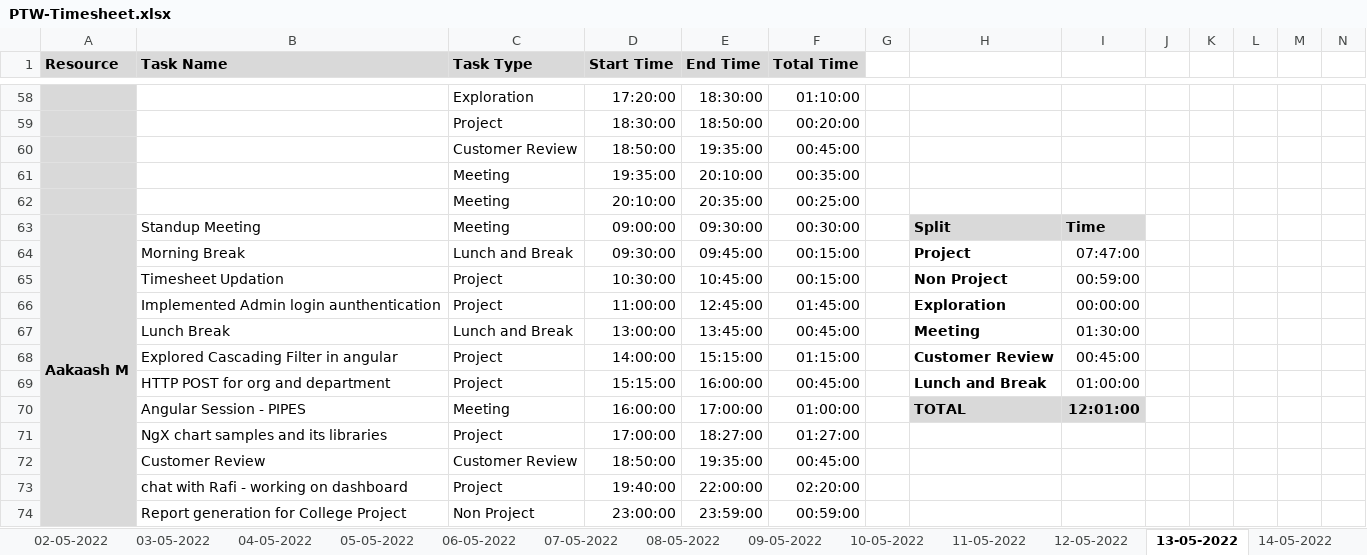
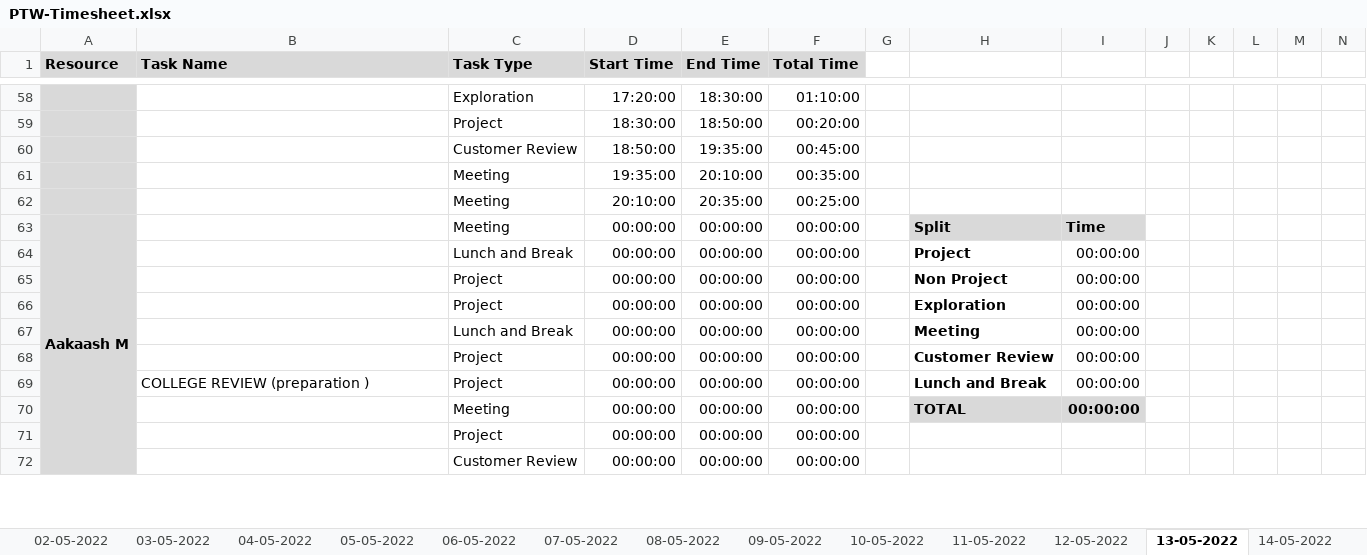
Before and after one commit to Tenacious-Org/Project-A5, an Excel workbook: Process/Timesheet/PTW-Timesheet.xlsx, sheet 13-05-2022, drawn as a sheet; only a part is shown, gaps mark what is left out; values as stored, in another font and other column widths than the file's, no borders; conditional formats not drawn; removed rows and columns are numbered as before the commit, all else as after; rows hold the shown columns only; the diff covers the shown part only; the diff names each change by its address in the sheet, - before the commit and + after, or states it on an @@ line.

Commit message:
Update PTW-Timesheet.xlsx

```diff
--- a/Process/Timesheet/PTW-Timesheet.xlsx (sheet 13-05-2022)
+++ b/Process/Timesheet/PTW-Timesheet.xlsx (sheet 13-05-2022)
-B63 (Task Name): Standup Meeting
+B63 (Task Name): (empty)
-D63 (Start Time): 09:00:00
+D63 (Start Time): 00:00:00
-E63 (End Time): 09:30:00
+E63 (End Time): 00:00:00
-F63 (Total Time): 00:30:00
+F63 (Total Time): 00:00:00
-row 64:  | Morning Break | Lunch and Break | 09:30:00 | 09:45:00 | 00:15:00 |  | Project | 07:47:00
-row 65:  | Timesheet Updation | Project | 10:30:00 | 10:45:00 | 00:15:00 |  | Non Project | 00:59:00
+row 64:  |  | Lunch and Break | 00:00:00 | 00:00:00 | 00:00:00 |  | Project | 00:00:00
+row 65:  |  | Project | 00:00:00 | 00:00:00 | 00:00:00 |  | Non Project | 00:00:00
-B66 (Task Name): Implemented Admin login aunthentication
+B66 (Task Name): (empty)
-D66 (Start Time): 11:00:00
+D66 (Start Time): 00:00:00
-E66 (End Time): 12:45:00
+E66 (End Time): 00:00:00
-F66 (Total Time): 01:45:00
+F66 (Total Time): 00:00:00
-row 67:  | Lunch Break | Lunch and Break | 13:00:00 | 13:45:00 | 00:45:00 |  | Meeting | 01:30:00
-row 68:  | Explored Cascading Filter in angular | Project | 14:00:00 | 15:15:00 | 01:15:00 |  | Customer Review | 00:45:00
+row 67:  |  | Lunch and Break | 00:00:00 | 00:00:00 | 00:00:00 |  | Meeting | 00:00:00
+row 68:  |  | Project | 00:00:00 | 00:00:00 | 00:00:00 |  | Customer Review | 00:00:00
-B69 (Task Name): HTTP POST for org and department
+B69 (Task Name): COLLEGE REVIEW (preparation )
-D69 (Start Time): 15:15:00
+D69 (Start Time): 00:00:00
-E69 (End Time): 16:00:00
+E69 (End Time): 00:00:00
-F69 (Total Time): 00:45:00
+F69 (Total Time): 00:00:00
-I69: 01:00:00
+I69: 00:00:00
-B70 (Task Name): Angular Session - PIPES
+B70 (Task Name): (empty)
-D70 (Start Time): 16:00:00
+D70 (Start Time): 00:00:00
-E70 (End Time): 17:00:00
+E70 (End Time): 00:00:00
-F70 (Total Time): 01:00:00
+F70 (Total Time): 00:00:00
-I70: 12:01:00
+I70: 00:00:00
-row 71:  | NgX chart samples and its libraries | Project | 17:00:00 | 18:27:00 | 01:27:00
-row 72:  | Customer Review | Customer Review | 18:50:00 | 19:35:00 | 00:45:00
-row 73:  | chat with Rafi - working on dashboard | Project | 19:40:00 | 22:00:00 | 02:20:00
-row 74:  | Report generation for College Project | Non Project | 23:00:00 | 23:59:00 | 00:59:00
+row 71:  |  | Project | 00:00:00 | 00:00:00 | 00:00:00
+row 72:  |  | Customer Review | 00:00:00 | 00:00:00 | 00:00:00
```
Also changed, not shown: 2 added rows and 6 edited cells elsewhere in this sheet, sheet 16-05-2022, sheet 14-05-2022, sheet 17-05-2022, sheet 12-05-2022, sheet 18-05-2022, sheet 11-05-2022, 1 more sheet, formulas that keep their value.
